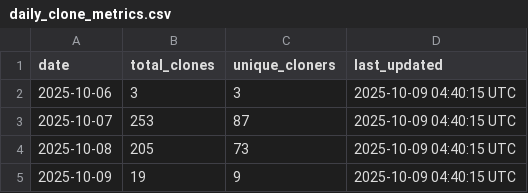
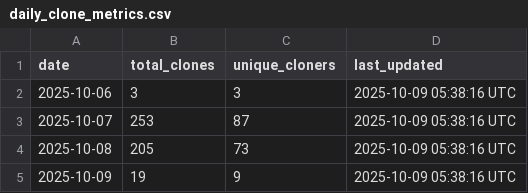
Before and after one commit to stex2005/ros-mcp-client, a CSV file: .metrics/daily_clone_metrics.csv, drawn as a sheet.

```diff
--- a/.metrics/daily_clone_metrics.csv
+++ b/.metrics/daily_clone_metrics.csv
@@ -1,5 +1,5 @@
 date,total_clones,unique_cloners,last_updated
-2025-10-06,3,3,2025-10-09 04:40:15 UTC
-2025-10-07,253,87,2025-10-09 04:40:15 UTC
-2025-10-08,205,73,2025-10-09 04:40:15 UTC
-2025-10-09,19,9,2025-10-09 04:40:15 UTC
+2025-10-06,3,3,2025-10-09 05:38:16 UTC
+2025-10-07,253,87,2025-10-09 05:38:16 UTC
+2025-10-08,205,73,2025-10-09 05:38:16 UTC
+2025-10-09,19,9,2025-10-09 05:38:16 UTC
```
Also changed, not shown: 1 other file.
